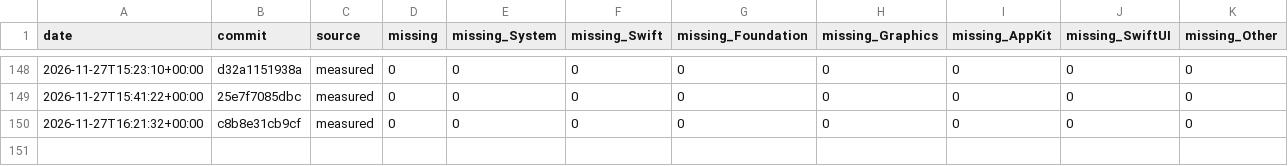
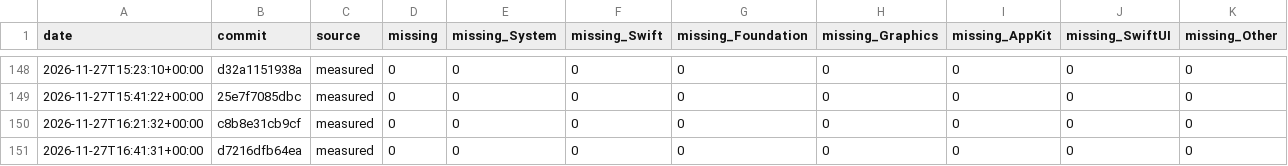
Before and after one commit to GhouI/bitten, a CSV file: history.csv, drawn as a sheet; only a part is shown, gaps mark what is left out; the diff names each change by its address in the sheet, - before the commit and + after, or states it on an @@ line.

```diff
--- a/history.csv
+++ b/history.csv
+row 151: 2026-11-27T16:41:31+00:00 | d7216dfb64ea | measured | 0 | 0 | 0 | 0 | 0 | 0 | 0 | 0
```
Also changed, not shown: 1 other file.
